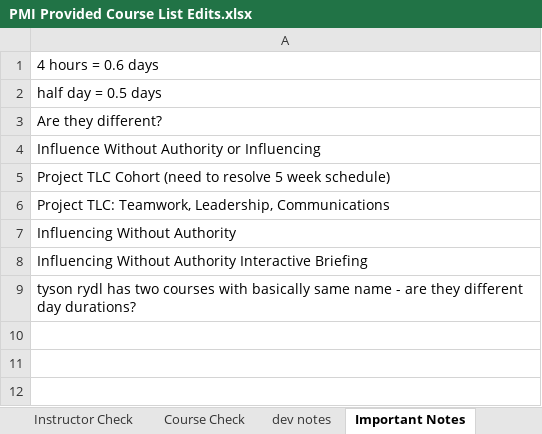
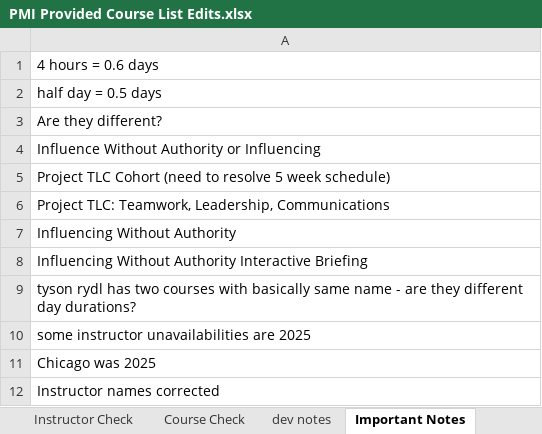
Before and after one commit to Alma-Mater/SchedulePro, an Excel workbook: DevNotes/PMI Provided Course List Edits.xlsx, sheet Important Notes, drawn as a sheet; values as stored, in another font and other column widths than the file's, no borders; the diff names each change by its address in the sheet, - before the commit and + after, or states it on an @@ line.

```diff
--- a/DevNotes/PMI Provided Course List Edits.xlsx (sheet Important Notes)
+++ b/DevNotes/PMI Provided Course List Edits.xlsx (sheet Important Notes)
+row 10: some instructor unavailabilities are 2025
+row 11: Chicago was 2025
+row 12: Instructor names corrected
```
Also changed, not shown: 1 other file.
